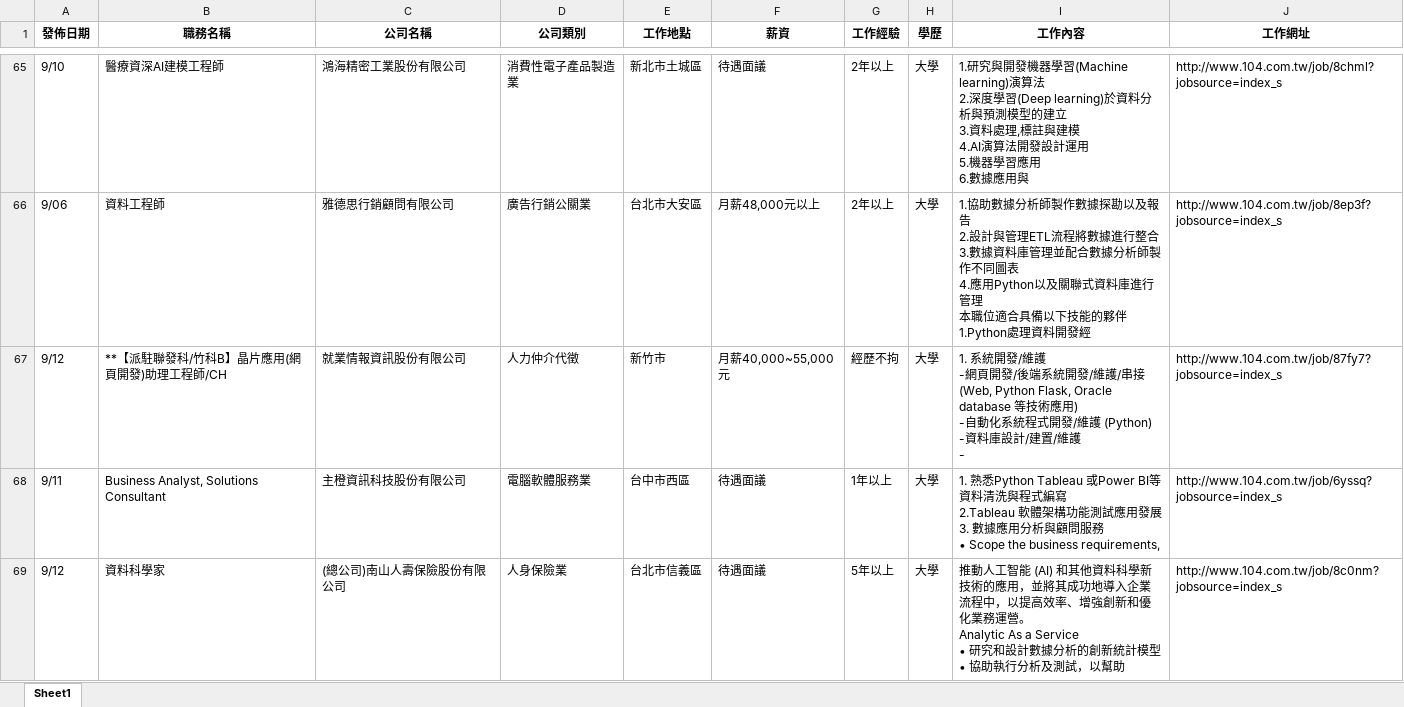
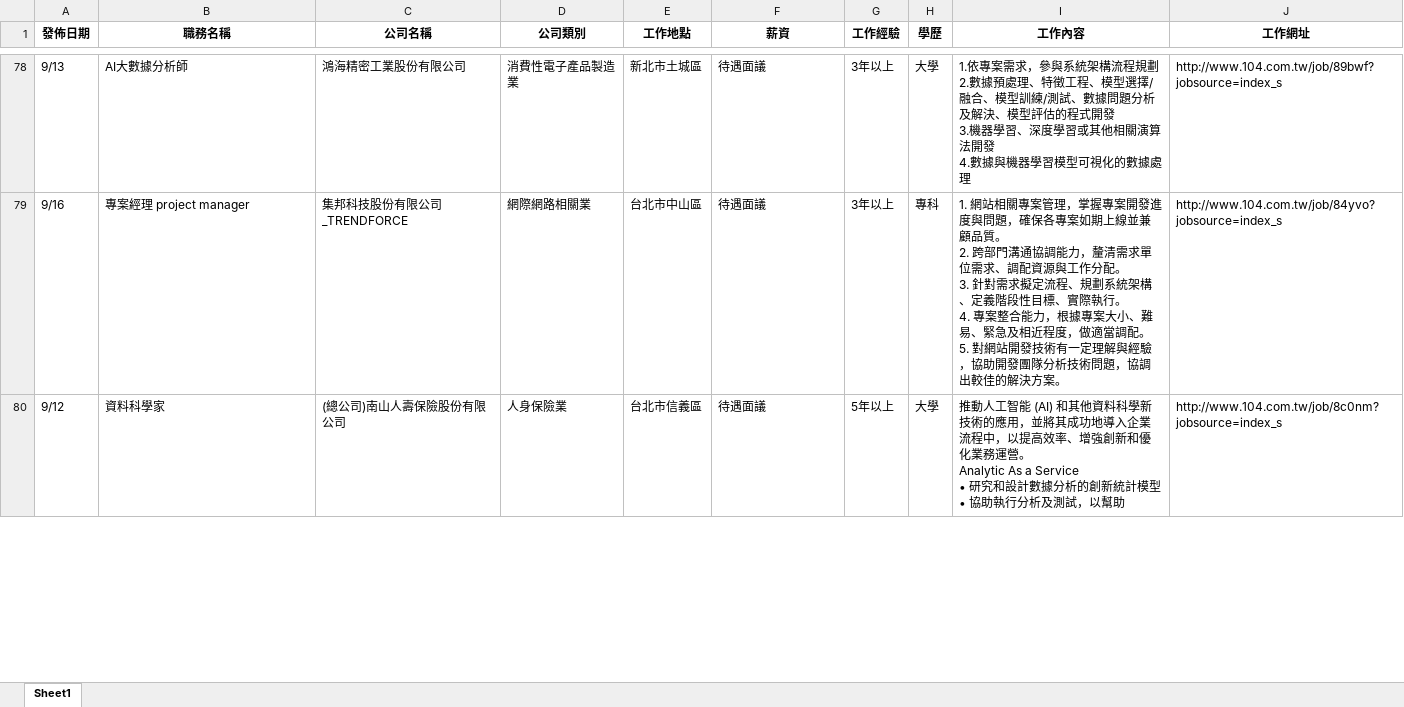
Before and after one commit to lingchiehtai/practice, an Excel workbook: RequestData/jobsearch_data104.xlsx, sheet Sheet1, drawn as a sheet; only a part is shown, gaps mark what is left out; values as stored, in another font and other column widths than the file's, no borders; removed rows and columns are numbered as before the commit, all else as after; ↵ is a line break in a cell; the diff covers the shown part only; the diff names each change by its address in the sheet, - before the commit and + after, or states it on an @@ line.

```diff
--- a/RequestData/jobsearch_data104.xlsx (sheet Sheet1)
+++ b/RequestData/jobsearch_data104.xlsx (sheet Sheet1)
-A78 (發佈日期): 9/10
+A78 (發佈日期): 9/13
-B78 (職務名稱): 醫療資深AI建模工程師
+B78 (職務名稱): AI大數據分析師
-G78 (工作經驗): 2年以上
+G78 (工作經驗): 3年以上
-I78 (工作內容): 1.研究與開發機器學習(Machine learning)演算法 ↵ 2.深度學習(Deep learning)於資料分析與預測模型的建立 ↵ 3.資料處理,標註與建模 ↵ 4.AI演算法開發設計運用 ↵ 5.機器學習應用 ↵ 6.數據應用與
+I78 (工作內容): 1.依專案需求，參與系統架構流程規劃 ↵ 2.數據預處理、特徵工程、模型選擇/融合、模型訓練/測試、數據問題分析及解決、模型評估的程式開發 ↵ 3.機器學習、深度學習或其他相關演算法開發 ↵ 4.數據與機器學習模型可視化的數據處理
-J78 (工作網址): http://www.104.com.tw/job/8chml?jobsource=index_s
+J78 (工作網址): http://www.104.com.tw/job/89bwf?jobsource=index_s
-row 66: 9/06 | 資料工程師 | 雅德思行銷顧問有限公司 | 廣告行銷公關業 | 台北市大安區 | 月薪48,000元以上 | 2年以上 | 大學 | 1.協助數據分析師製作數據探勘以及報告 ↵ 2.設計與管理ETL流程將數據進行整合 ↵ 3.數據資料庫管理並配合數據分析師製作不同圖表 ↵ 4.應用Python以及關聯式資料庫進行管理 ↵ 本職位適合具備以下技能的夥伴 ↵ 1.Python處理資料開發經 | http://www.104.com.tw/job/8ep3f?jobsource=index_s
-row 67: 9/12 | **【派駐聯發科/竹科B】晶片應用(網頁開發)助理工程師/CH | 就業情報資訊股份有限公司 | 人力仲介代徵 | 新竹市 | 月薪40,000~55,000元 | 經歷不拘 | 大學 | 1. 系統開發/維護 ↵ -網頁開發/後端系統開發/維護/串接(Web, Python Flask, Oracle database 等技術應用) ↵ -自動化系統程式開發/維護 (Python) ↵ -資料庫設計/建置/維護 ↵ - | http://www.104.com.tw/job/87fy7?jobsource=index_s
-row 68: 9/11 | Business Analyst, Solutions Consultant | 主橙資訊科技股份有限公司 | 電腦軟體服務業 | 台中市西區 | 待遇面議 | 1年以上 | 大學 | 1. 熟悉Python Tableau 或Power BI等資料清洗與程式編寫 ↵ 2.Tableau 軟體架構功能測試應用發展 ↵ 3. 數據應用分析與顧問服務 ↵ • Scope the business requirements, | http://www.104.com.tw/job/6yssq?jobsource=index_s
+row 79: 9/16 | 專案經理 project manager | 集邦科技股份有限公司_TRENDFORCE | 網際網路相關業 | 台北市中山區 | 待遇面議 | 3年以上 | 專科 | 1. 網站相關專案管理，掌握專案開發進度與問題，確保各專案如期上線並兼顧品質。 ↵ 2. 跨部門溝通協調能力，釐清需求單位需求、調配資源與工作分配。 ↵ 3. 針對需求擬定流程、規劃系統架構、定義階段性目標、實際執行。 ↵ 4. 專案整合能力，根據專案大小、難易、緊急及相近程度，做適當調配。 ↵ 5. 對網站開發技術有一定理解與經驗，協助開發團隊分析技術問題，協調出較佳的解決方案。 | http://www.104.com.tw/job/84yvo?jobsource=index_s
```
Also changed, not shown: 59 added rows, 57 removed rows, 4 moved rows and 18 edited cells elsewhere in this sheet.
